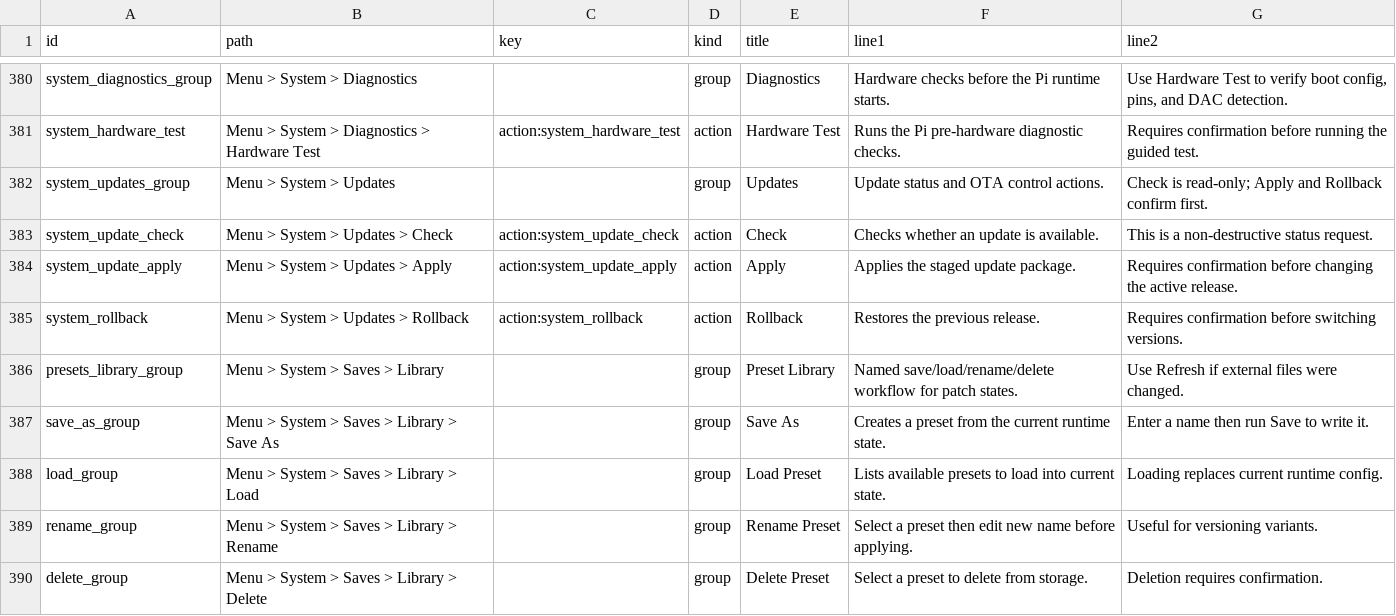
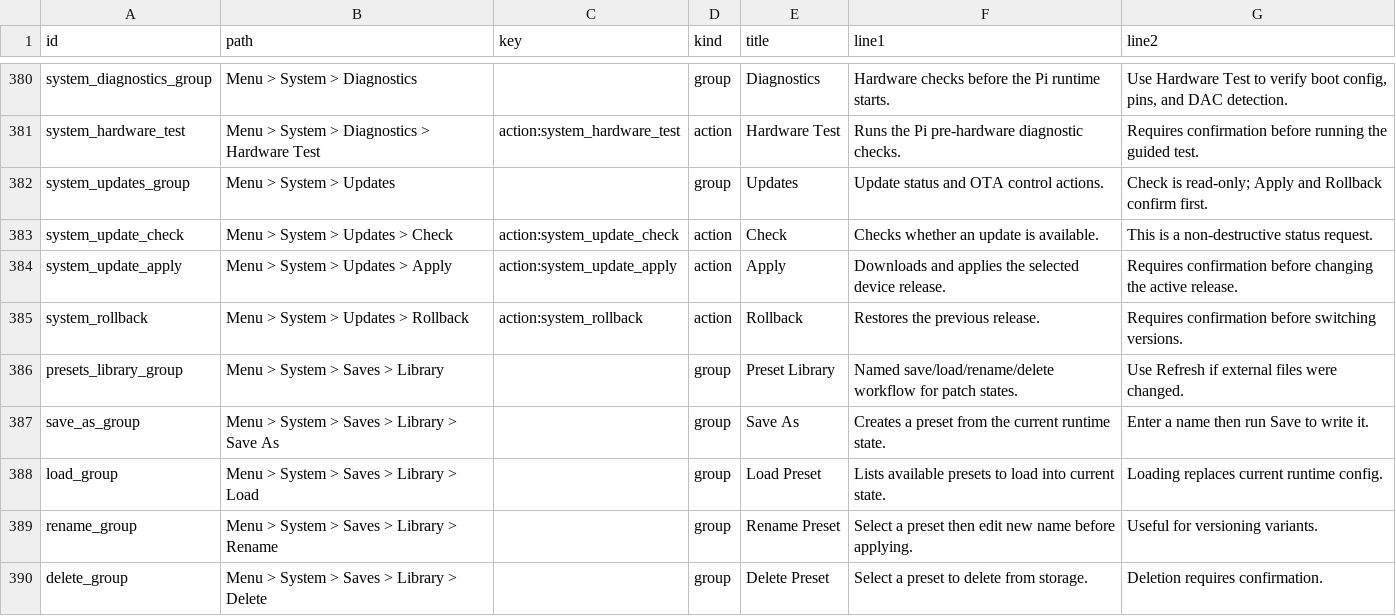
Before and after one commit to nexxyz/octessera, a TSV file: resources/menu-help-texts.tsv, drawn as a sheet; only a part is shown, gaps mark what is left out.

Commit message:
Add device update rollback backend

```diff
--- a/resources/menu-help-texts.tsv
+++ b/resources/menu-help-texts.tsv
@@ -383,3 +383,3 @@ system_updates_group	Menu > System > Updates		group	Updates	Update status and OT
 system_update_check	Menu > System > Updates > Check	action:system_update_check	action	Check	Checks whether an update is available.	This is a non-destructive status request.
-system_update_apply	Menu > System > Updates > Apply	action:system_update_apply	action	Apply	Applies the staged update package.	Requires confirmation before changing the active release.
+system_update_apply	Menu > System > Updates > Apply	action:system_update_apply	action	Apply	Downloads and applies the selected device release.	Requires confirmation before changing the active release.
 system_rollback	Menu > System > Updates > Rollback	action:system_rollback	action	Rollback	Restores the previous release.	Requires confirmation before switching versions.
```
Also changed, not shown: 19 other files.
